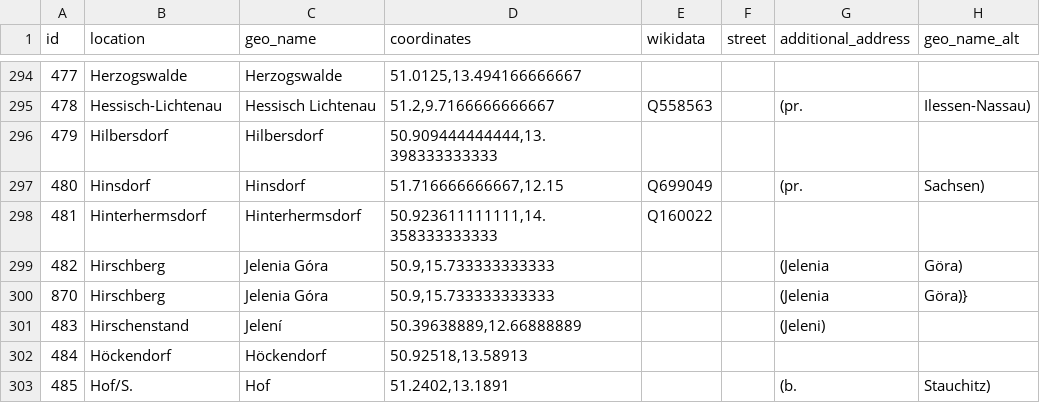
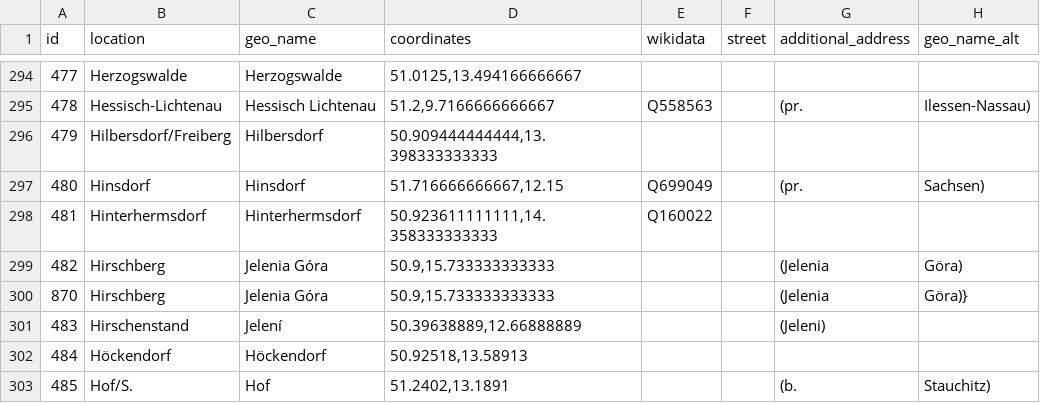
Before and after one commit to MariaSchweren/Intro-DH-Geovisualization, a CSV file: coordinates.csv, drawn as a sheet; only a part is shown, gaps mark what is left out.

Commit message:
Updated coordinates again

```diff
--- a/coordinates.csv
+++ b/coordinates.csv
@@ -295,3 +295,3 @@
 478;Hessisch-Lichtenau;Hessisch Lichtenau;51.2,9.7166666666667;Q558563;;(pr.;Ilessen-Nassau)
-479;Hilbersdorf;Hilbersdorf;50.909444444444,13.398333333333;;;;
+479;Hilbersdorf/Freiberg;Hilbersdorf;50.909444444444,13.398333333333;;;;
 480;Hinsdorf;Hinsdorf;51.716666666667,12.15;Q699049;;(pr.;Sachsen)
```
Also changed, not shown: locations.csv, 1 other file.
